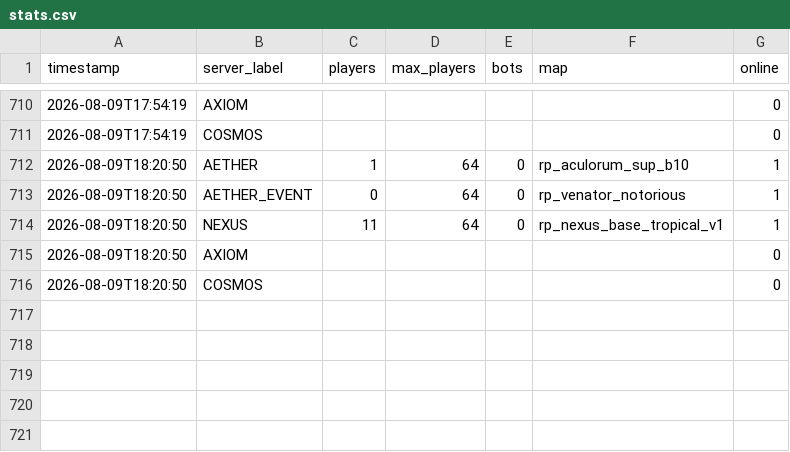
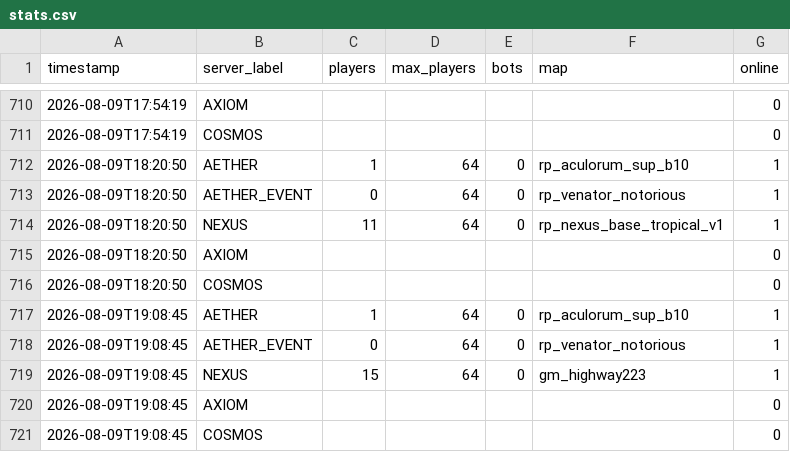
Before and after one commit to Fertouillle/gmod-monitor, a CSV file: stats.csv, drawn as a sheet; only a part is shown, gaps mark what is left out; the diff names each change by its address in the sheet, - before the commit and + after, or states it on an @@ line.

```diff
--- a/stats.csv
+++ b/stats.csv
+row 717: 2026-08-09T19:08:45 | AETHER | 1 | 64 | 0 | rp_aculorum_sup_b10 | 1
+row 718: 2026-08-09T19:08:45 | AETHER_EVENT | 0 | 64 | 0 | rp_venator_notorious | 1
+row 719: 2026-08-09T19:08:45 | NEXUS | 15 | 64 | 0 | gm_highway223 | 1
+row 720: 2026-08-09T19:08:45 | AXIOM |  |  |  |  | 0
+row 721: 2026-08-09T19:08:45 | COSMOS |  |  |  |  | 0
```
